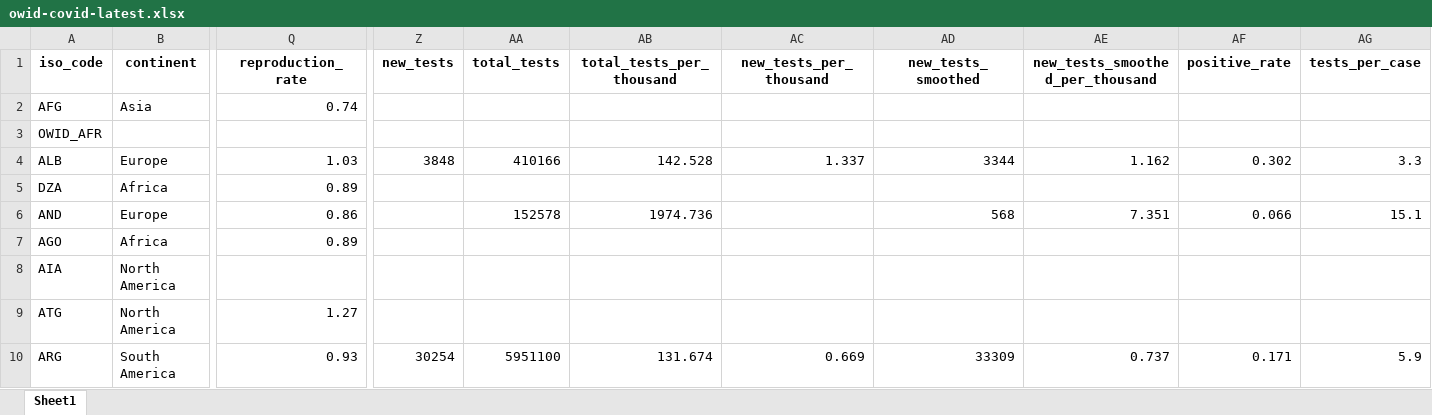
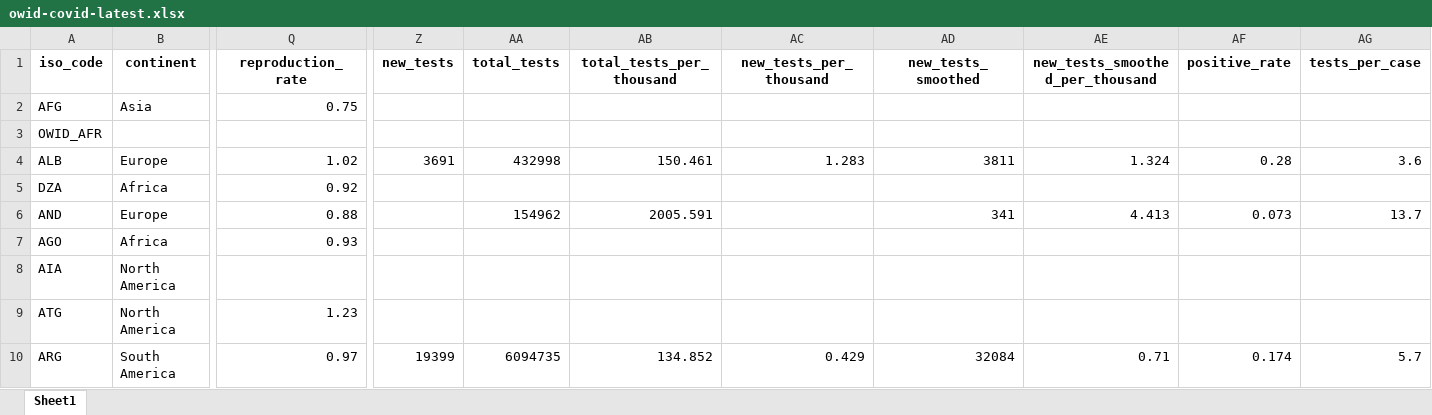
Before and after one commit to owid/covid-19-data, an Excel workbook: public/data/latest/owid-covid-latest.xlsx, sheet Sheet1, drawn as a sheet; only a part is shown, gaps mark what is left out; values as stored, in another font and other column widths than the file's, no borders; the diff covers the shown part only; the diff names each change by its address in the sheet, - before the commit and + after, or states it on an @@ line.

Commit message:
Data update

```diff
--- a/public/data/latest/owid-covid-latest.xlsx (sheet Sheet1)
+++ b/public/data/latest/owid-covid-latest.xlsx (sheet Sheet1)
-Q2 (reproduction_rate): 0.74
+Q2 (reproduction_rate): 0.75
-Q4 (reproduction_rate): 1.03
+Q4 (reproduction_rate): 1.02
-Z4 (new_tests): 3848
+Z4 (new_tests): 3691
-AA4 (total_tests): 410166
+AA4 (total_tests): 432998
-AB4 (total_tests_per_thousand): 142.528
+AB4 (total_tests_per_thousand): 150.461
-AC4 (new_tests_per_thousand): 1.337
+AC4 (new_tests_per_thousand): 1.283
-AD4 (new_tests_smoothed): 3344
+AD4 (new_tests_smoothed): 3811
-AE4 (new_tests_smoothed_per_thousand): 1.162
+AE4 (new_tests_smoothed_per_thousand): 1.324
-AF4 (positive_rate): 0.302
+AF4 (positive_rate): 0.28
-AG4 (tests_per_case): 3.3
+AG4 (tests_per_case): 3.6
-Q5 (reproduction_rate): 0.89
+Q5 (reproduction_rate): 0.92
-Q6 (reproduction_rate): 0.86
+Q6 (reproduction_rate): 0.88
-AA6 (total_tests): 152578
+AA6 (total_tests): 154962
-AB6 (total_tests_per_thousand): 1974.736
+AB6 (total_tests_per_thousand): 2005.591
-AD6 (new_tests_smoothed): 568
+AD6 (new_tests_smoothed): 341
-AE6 (new_tests_smoothed_per_thousand): 7.351
+AE6 (new_tests_smoothed_per_thousand): 4.413
-AF6 (positive_rate): 0.066
+AF6 (positive_rate): 0.073
-AG6 (tests_per_case): 15.1
+AG6 (tests_per_case): 13.7
-Q7 (reproduction_rate): 0.89
+Q7 (reproduction_rate): 0.93
-Q9 (reproduction_rate): 1.27
+Q9 (reproduction_rate): 1.23
-Q10 (reproduction_rate): 0.93
+Q10 (reproduction_rate): 0.97
-Z10 (new_tests): 30254
+Z10 (new_tests): 19399
-AA10 (total_tests): 5951100
+AA10 (total_tests): 6094735
-AB10 (total_tests_per_thousand): 131.674
+AB10 (total_tests_per_thousand): 134.852
-AC10 (new_tests_per_thousand): 0.669
+AC10 (new_tests_per_thousand): 0.429
-AD10 (new_tests_smoothed): 33309
+AD10 (new_tests_smoothed): 32084
-AE10 (new_tests_smoothed_per_thousand): 0.737
+AE10 (new_tests_smoothed_per_thousand): 0.71
-AF10 (positive_rate): 0.171
+AF10 (positive_rate): 0.174
-AG10 (tests_per_case): 5.9
+AG10 (tests_per_case): 5.7
```
Also changed, not shown: 1 added row and 1063 edited cells elsewhere in this sheet, 27 other files.
